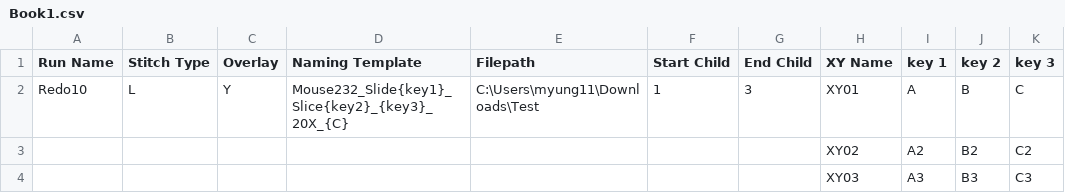
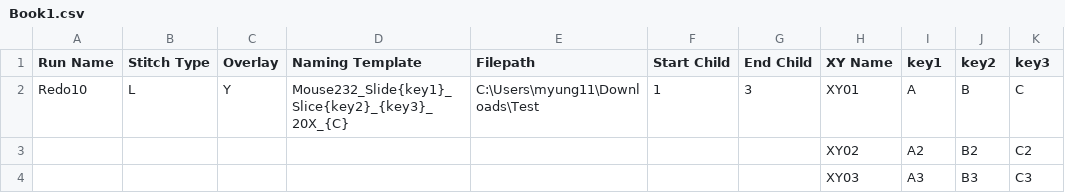
Before and after one commit to Solarrixs/keyence-auto-namer, a CSV file: Book1.csv, drawn as a sheet.

Commit message:
Edit CSV and filepath code

```diff
--- a/Book1.csv
+++ b/Book1.csv
@@ -1,2 +1,2 @@
-Run Name,Stitch Type,Overlay,Naming Template,Filepath,Start Child,End Child,XY Name,key 1,key 2,key 3
+Run Name,Stitch Type,Overlay,Naming Template,Filepath,Start Child,End Child,XY Name,key1,key2,key3
 Redo10,L,Y,Mouse232_Slide{key1}_Slice{key2}_{key3}_20X_{C},C:\Users\myung11\Downloads\Test,1,3,XY01,A,B,C
```
Also changed, not shown: 1 other file.
